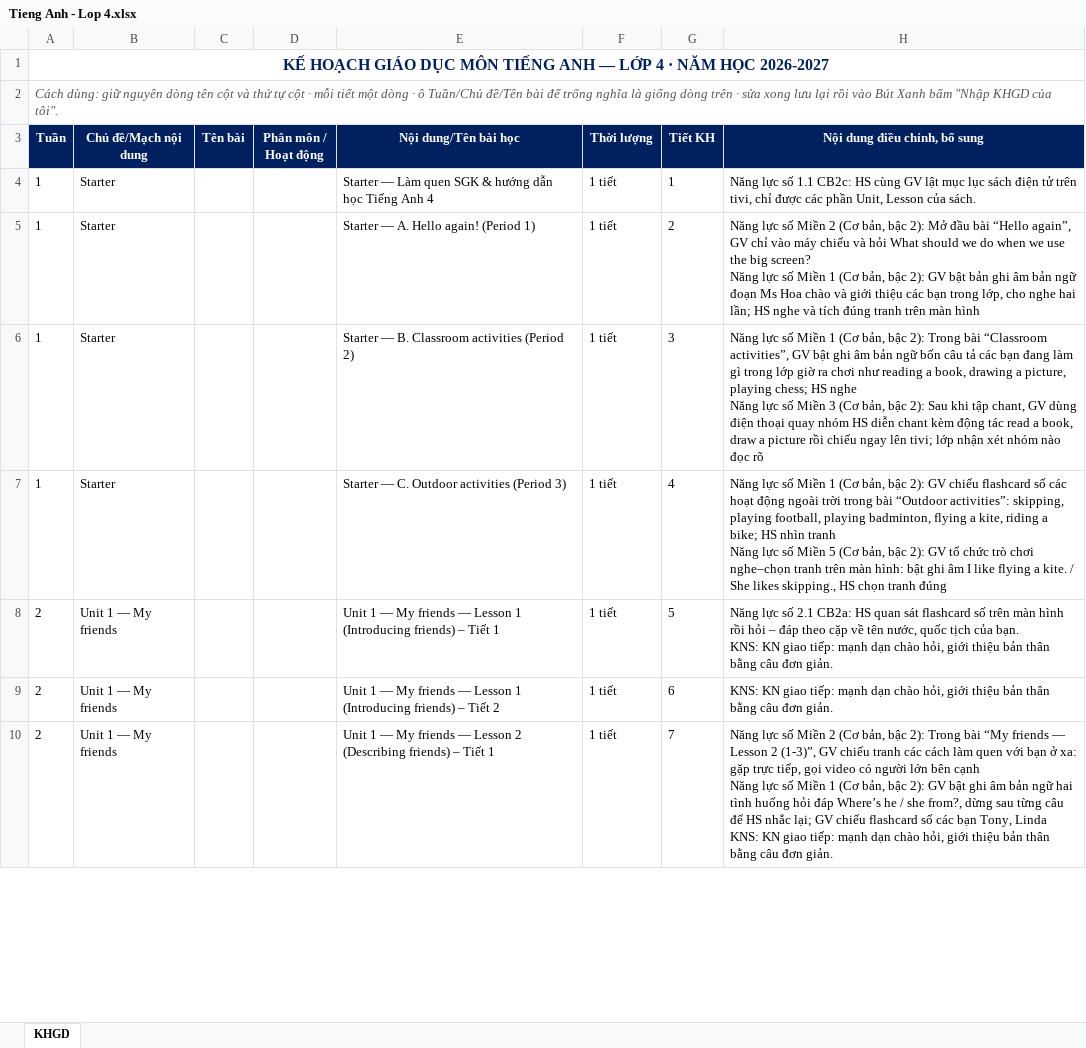
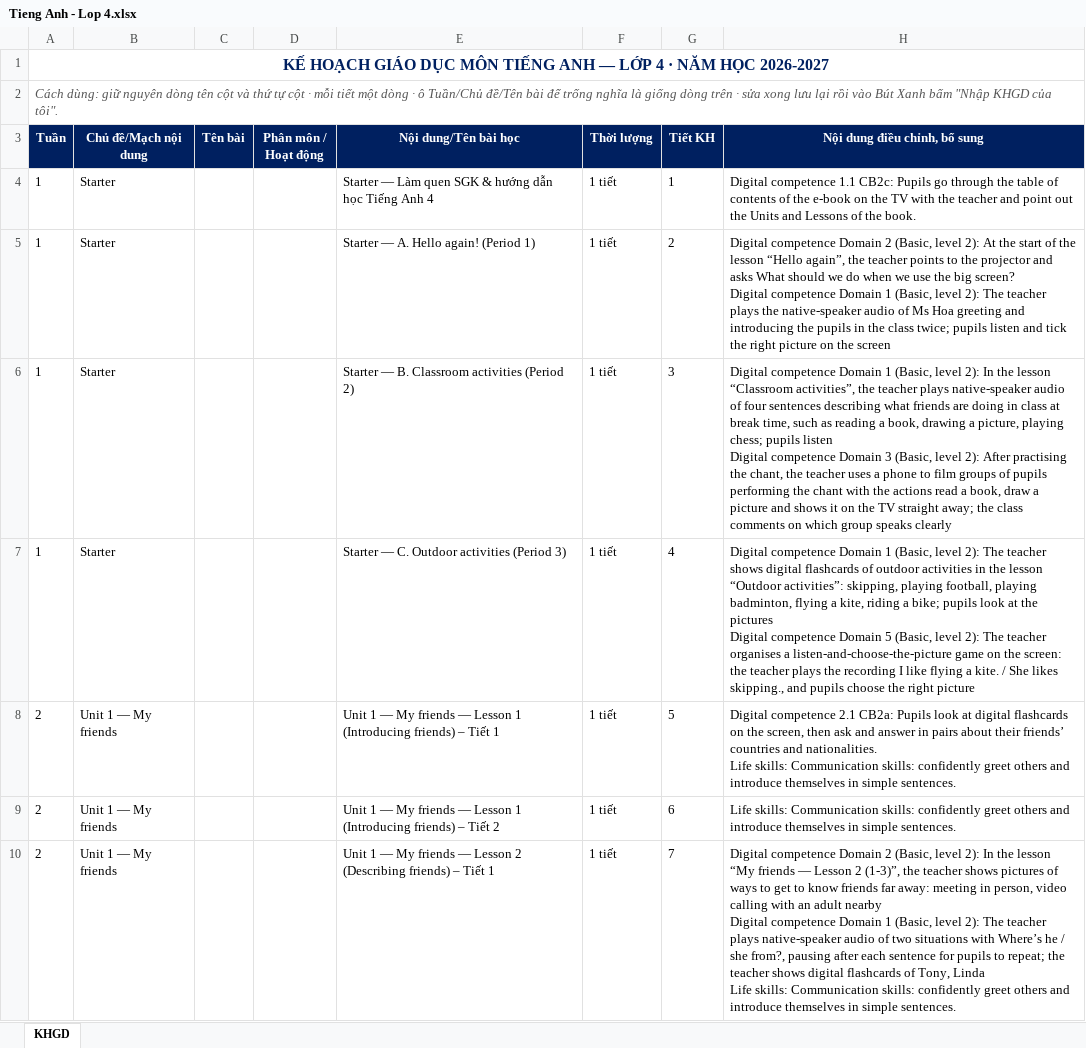
Before and after one commit to Schoolrecords/chuongtrinhgdmn, an Excel workbook: assets/docs/lop4/Tieng Anh - Lop 4.xlsx, sheet KHGD, drawn as a sheet; only a part is shown; values as stored, in another font and other column widths than the file's, no borders; ↵ is a line break in a cell; the diff covers the shown part only; the diff names each change by its address in the sheet, - before the commit and + after, or states it on an @@ line.

```diff
--- a/assets/docs/lop4/Tieng Anh - Lop 4.xlsx (sheet KHGD)
+++ b/assets/docs/lop4/Tieng Anh - Lop 4.xlsx (sheet KHGD)
-H4 (Nội dung điều chỉnh, bổ sung): Năng lực số 1.1 CB2c: HS cùng GV lật mục lục sách điện tử trên tivi, chỉ được các phần Unit, Lesson của sách.
+H4 (Nội dung điều chỉnh, bổ sung): Digital competence 1.1 CB2c: Pupils go through the table of contents of the e-book on the TV with the teacher and point out the Units and Lessons of the book.
-H5 (Nội dung điều chỉnh, bổ sung): Năng lực số Miền 2 (Cơ bản, bậc 2): Mở đầu bài “Hello again”, GV chỉ vào máy chiếu và hỏi What should we do when we use the big screen? ↵ Năng lực số Miền 1 (Cơ bản, bậc 2): GV bật bản ghi âm bản ngữ đoạn Ms Hoa chào và giới thiệu các bạn trong lớp, cho nghe hai lần; HS nghe và tích đúng tranh trên màn hình
+H5 (Nội dung điều chỉnh, bổ sung): Digital competence Domain 2 (Basic, level 2): At the start of the lesson “Hello again”, the teacher points to the projector and asks What should we do when we use the big screen? ↵ Digital competence Domain 1 (Basic, level 2): The teacher plays the native-speaker audio of Ms Hoa greeting and introducing the pupils in the class twice; pupils listen and tick the right picture on the screen
-H6 (Nội dung điều chỉnh, bổ sung): Năng lực số Miền 1 (Cơ bản, bậc 2): Trong bài “Classroom activities”, GV bật ghi âm bản ngữ bốn câu tả các bạn đang làm gì trong lớp giờ ra chơi như reading a book, drawing a picture, playing chess; HS nghe ↵ Năng lực số Miền 3 (Cơ bản, bậc 2): Sau khi tập chant, GV dùng điện thoại quay nhóm HS diễn chant kèm động tác read a book, draw a picture rồi chiếu ngay lên tivi; lớp nhận xét nhóm nào đọc rõ
+H6 (Nội dung điều chỉnh, bổ sung): Digital competence Domain 1 (Basic, level 2): In the lesson “Classroom activities”, the teacher plays native-speaker audio of four sentences describing what friends are doing in class at break time, such as reading a book, drawing a picture, playing chess; pupils listen ↵ Digital competence Domain 3 (Basic, level 2): After practising the chant, the teacher uses a phone to film groups of pupils performing the chant with the actions read a book, draw a picture and shows it on the TV straight away; the class comments on which group speaks clearly
-H7 (Nội dung điều chỉnh, bổ sung): Năng lực số Miền 1 (Cơ bản, bậc 2): GV chiếu flashcard số các hoạt động ngoài trời trong bài “Outdoor activities”: skipping, playing football, playing badminton, flying a kite, riding a bike; HS nhìn tranh ↵ Năng lực số Miền 5 (Cơ bản, bậc 2): GV tổ chức trò chơi nghe–chọn tranh trên màn hình: bật ghi âm I like flying a kite. / She likes skipping., HS chọn tranh đúng
+H7 (Nội dung điều chỉnh, bổ sung): Digital competence Domain 1 (Basic, level 2): The teacher shows digital flashcards of outdoor activities in the lesson “Outdoor activities”: skipping, playing football, playing badminton, flying a kite, riding a bike; pupils look at the pictures ↵ Digital competence Domain 5 (Basic, level 2): The teacher organises a listen-and-choose-the-picture game on the screen: the teacher plays the recording I like flying a kite. / She likes skipping., and pupils choose the right picture
-H8 (Nội dung điều chỉnh, bổ sung): Năng lực số 2.1 CB2a: HS quan sát flashcard số trên màn hình rồi hỏi – đáp theo cặp về tên nước, quốc tịch của bạn. ↵ KNS: KN giao tiếp: mạnh dạn chào hỏi, giới thiệu bản thân bằng câu đơn giản.
+H8 (Nội dung điều chỉnh, bổ sung): Digital competence 2.1 CB2a: Pupils look at digital flashcards on the screen, then ask and answer in pairs about their friends’ countries and nationalities. ↵ Life skills: Communication skills: confidently greet others and introduce themselves in simple sentences.
-H9 (Nội dung điều chỉnh, bổ sung): KNS: KN giao tiếp: mạnh dạn chào hỏi, giới thiệu bản thân bằng câu đơn giản.
+H9 (Nội dung điều chỉnh, bổ sung): Life skills: Communication skills: confidently greet others and introduce themselves in simple sentences.
-H10 (Nội dung điều chỉnh, bổ sung): Năng lực số Miền 2 (Cơ bản, bậc 2): Trong bài “My friends — Lesson 2 (1-3)”, GV chiếu tranh các cách làm quen với bạn ở xa: gặp trực tiếp, gọi video có người lớn bên cạnh ↵ Năng lực số Miền 1 (Cơ bản, bậc 2): GV bật ghi âm bản ngữ hai tình huống hỏi đáp Where’s he / she from?, dừng sau từng câu để HS nhắc lại; GV chiếu flashcard số các bạn Tony, Linda ↵ KNS: KN giao tiếp: mạnh dạn chào hỏi, giới thiệu bản thân bằng câu đơn giản.
+H10 (Nội dung điều chỉnh, bổ sung): Digital competence Domain 2 (Basic, level 2): In the lesson “My friends — Lesson 2 (1-3)”, the teacher shows pictures of ways to get to know friends far away: meeting in person, video calling with an adult nearby ↵ Digital competence Domain 1 (Basic, level 2): The teacher plays native-speaker audio of two situations with Where’s he / she from?, pausing after each sentence for pupils to repeat; the teacher shows digital flashcards of Tony, Linda ↵ Life skills: Communication skills: confidently greet others and introduce themselves in simple sentences.
```
Also changed, not shown: 127 edited cells elsewhere in this sheet, assets/docs/lop3/Tieng Anh - Lop 3.xlsx, assets/docs/lop5/Tieng Anh - Lop 5.xlsx, 21 other files.
